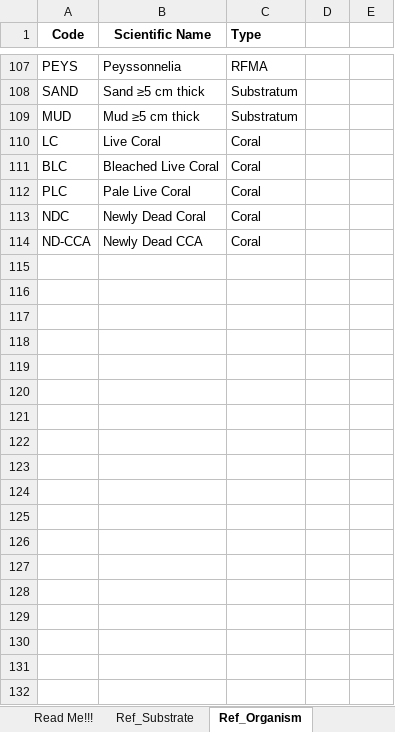
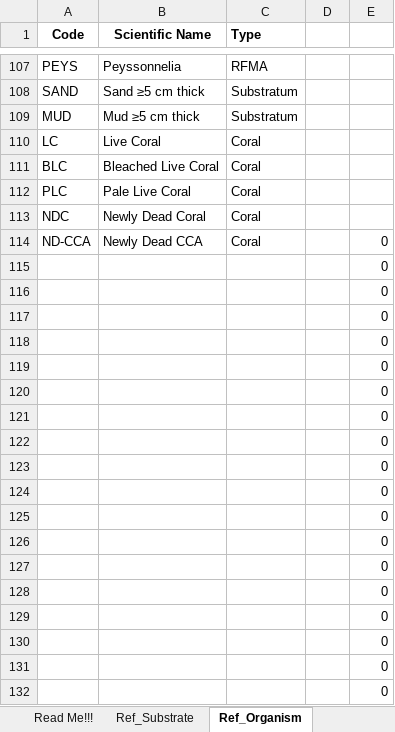
Before and after one commit to uberi-projects/GOAP-condition-account-belize, an Excel workbook: data_dummy/Dummy data_OA_Benthic Data Template.xlsx, sheet Ref_Organism, drawn as a sheet; only a part is shown, gaps mark what is left out; values as stored, in another font and other column widths than the file's, no borders; charts and pictures not drawn; the diff covers the shown part only; the diff names each change by its address in the sheet, - before the commit and + after, or states it on an @@ line.

```diff
--- a/data_dummy/Dummy data_OA_Benthic Data Template.xlsx (sheet Ref_Organism)
+++ b/data_dummy/Dummy data_OA_Benthic Data Template.xlsx (sheet Ref_Organism)
-E114: (empty)
+E114: 0
+row 115:  |  |  |  | 0
+row 116:  |  |  |  | 0
+row 117:  |  |  |  | 0
+row 118:  |  |  |  | 0
+row 119:  |  |  |  | 0
+row 120:  |  |  |  | 0
+row 121:  |  |  |  | 0
+row 122:  |  |  |  | 0
+row 123:  |  |  |  | 0
+row 124:  |  |  |  | 0
+row 125:  |  |  |  | 0
+row 126:  |  |  |  | 0
+row 127:  |  |  |  | 0
+row 128:  |  |  |  | 0
+row 129:  |  |  |  | 0
+row 130:  |  |  |  | 0
+row 131:  |  |  |  | 0
+row 132:  |  |  |  | 0
```
Also changed, not shown: 94 added rows elsewhere in this sheet, sheet Sites, charts or pictures.
